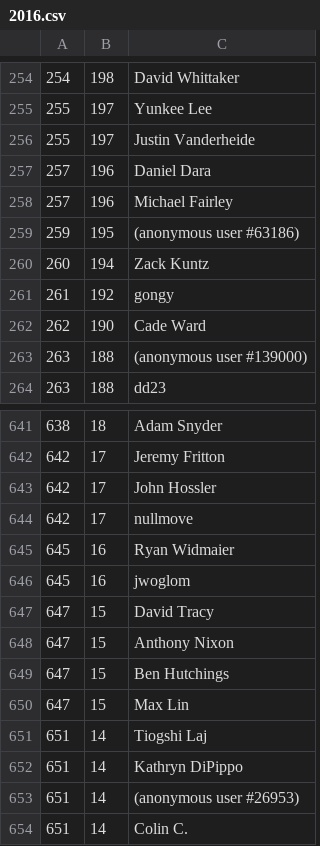
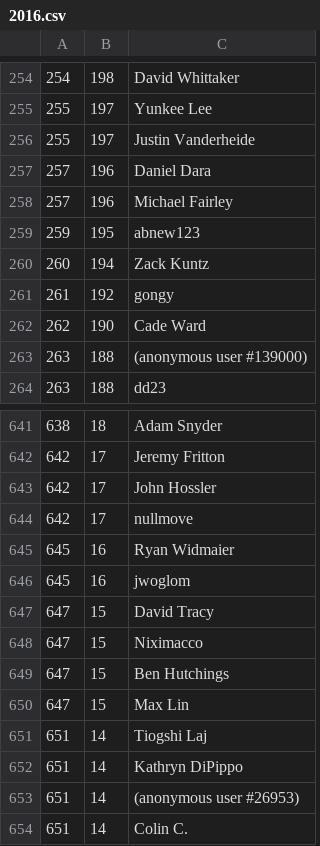
Before and after one commit to Defelo/AdventOfCode, a CSV file: leaderboards/2016.csv, drawn as a sheet; only a part is shown, gaps mark what is left out.

```diff
--- a/leaderboards/2016.csv
+++ b/leaderboards/2016.csv
@@ -258,3 +258,3 @@
 257,196,Michael Fairley
-259,195,(anonymous user #63186)
+259,195,abnew123
 260,194,Zack Kuntz
@@ -647,3 +647,3 @@
 647,15,David Tracy
-647,15,Anthony Nixon
+647,15,Niximacco
 647,15,Ben Hutchings
```
Also changed, not shown: leaderboards/2019.csv, leaderboards/2020.csv, 17 other files.
